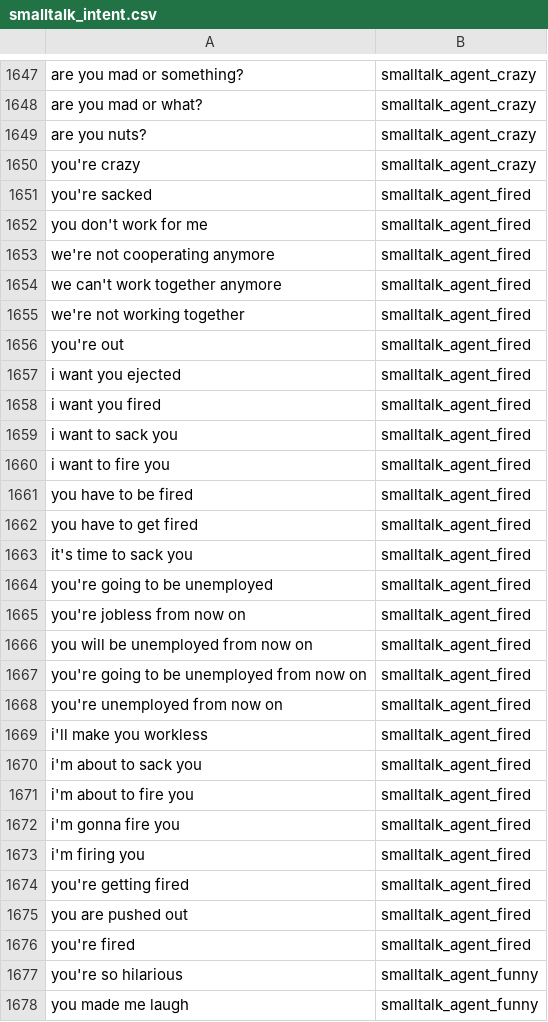
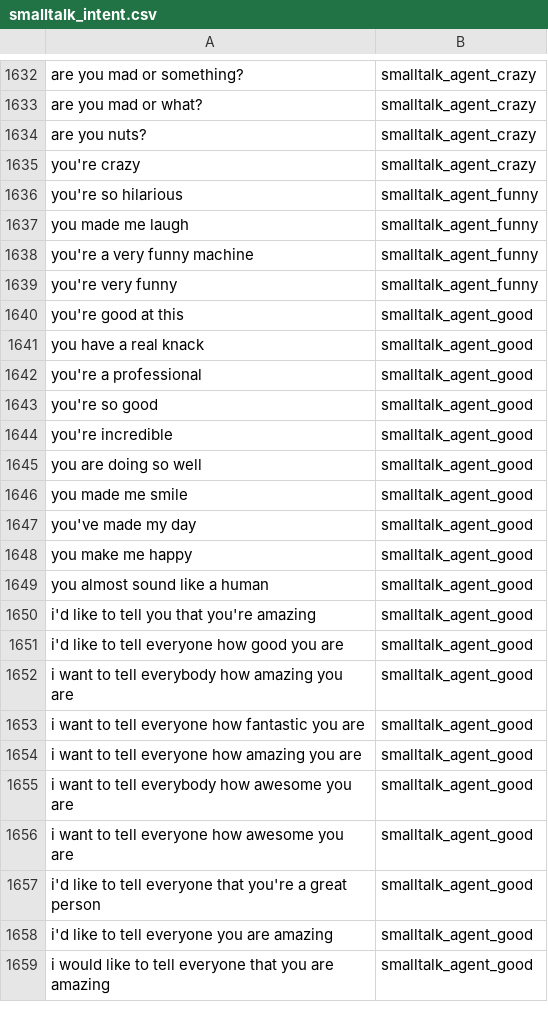
Before and after one commit to effmenzies/H-AI-Coursework, a CSV file: data/smalltalk_intent.csv, drawn as a sheet; only a part is shown, gaps mark what is left out; the shorter side is filled out with more unchanged rows; the diff covers the shown part only; the diff names each change by its address in the sheet, - before the commit and + after, or states it on an @@ line.

```diff
--- a/data/smalltalk_intent.csv
+++ b/data/smalltalk_intent.csv
-row 1651: you're sacked | smalltalk_agent_fired
-row 1652: you don't work for me | smalltalk_agent_fired
-row 1653: we're not cooperating anymore | smalltalk_agent_fired
-row 1654: we can't work together anymore | smalltalk_agent_fired
-row 1655: we're not working together | smalltalk_agent_fired
-row 1656: you're out | smalltalk_agent_fired
-row 1657: i want you ejected | smalltalk_agent_fired
-row 1658: i want you fired | smalltalk_agent_fired
-row 1659: i want to sack you | smalltalk_agent_fired
-row 1660: i want to fire you | smalltalk_agent_fired
-row 1661: you have to be fired | smalltalk_agent_fired
-row 1662: you have to get fired | smalltalk_agent_fired
-row 1663: it's time to sack you | smalltalk_agent_fired
-row 1664: you're going to be unemployed | smalltalk_agent_fired
-row 1665: you're jobless from now on | smalltalk_agent_fired
-row 1666: you will be unemployed from now on | smalltalk_agent_fired
-row 1667: you're going to be unemployed from now on | smalltalk_agent_fired
-row 1668: you're unemployed from now on | smalltalk_agent_fired
-row 1669: i'll make you workless | smalltalk_agent_fired
-row 1670: i'm about to sack you | smalltalk_agent_fired
-row 1671: i'm about to fire you | smalltalk_agent_fired
-row 1672: i'm gonna fire you | smalltalk_agent_fired
-row 1673: i'm firing you | smalltalk_agent_fired
-row 1674: you're getting fired | smalltalk_agent_fired
-row 1675: you are pushed out | smalltalk_agent_fired
-row 1676: you're fired | smalltalk_agent_fired
```
Also changed, not shown: 15 removed rows elsewhere in this file, 18 other files.
